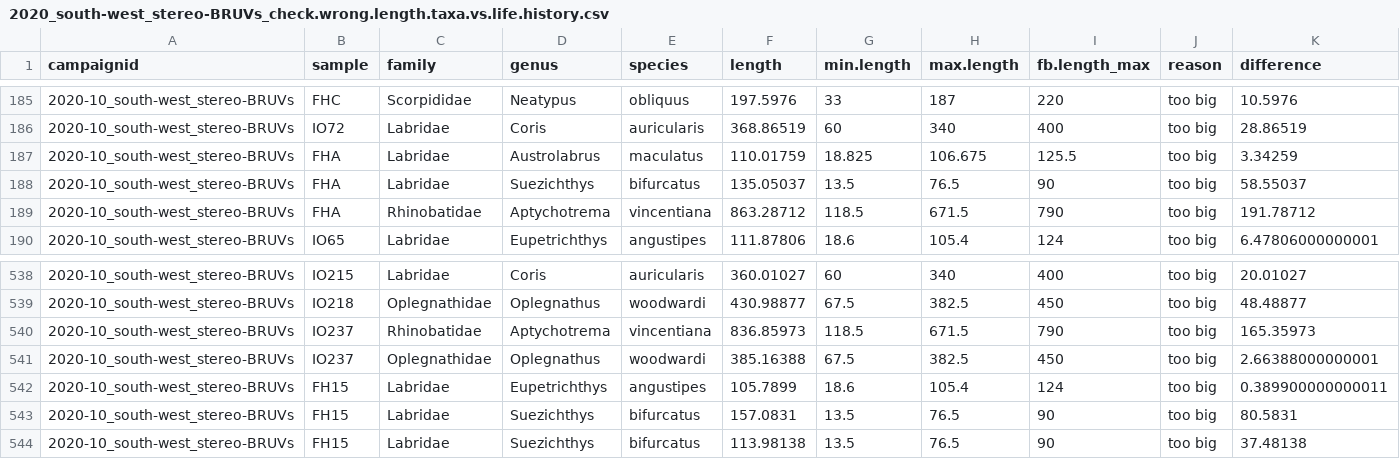
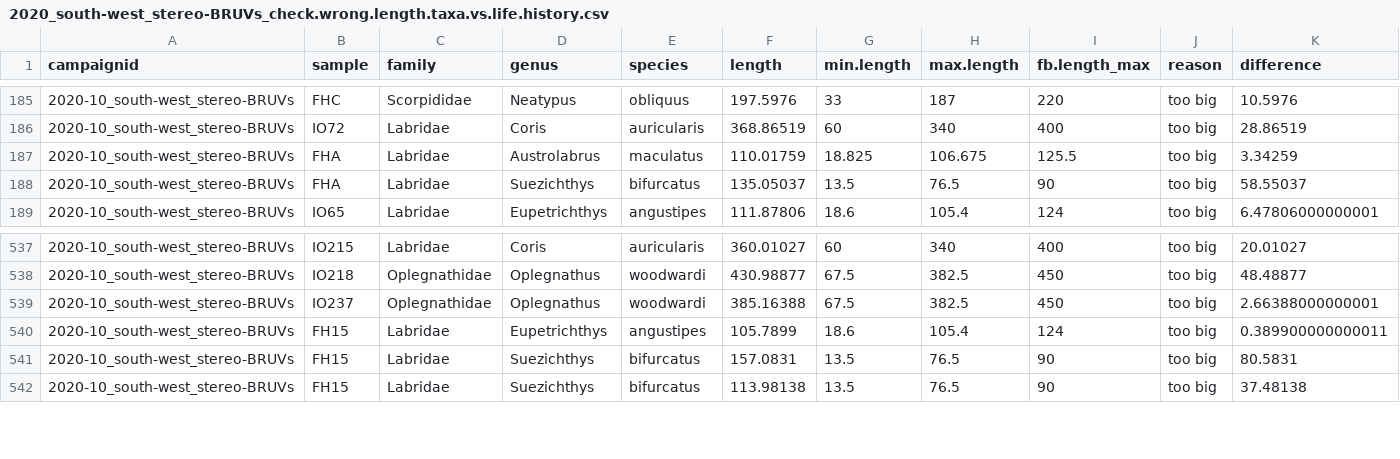
Before and after one commit to UWA-Marine-Ecology-Group-projects/mac-swc, a CSV file: data/errors to check/2020_south-west_stereo-BRUVs_check.wrong.length.taxa.vs.life.history.csv, drawn as a sheet; only a part is shown, gaps mark what is left out; rows hold the shown columns only; the diff names each change by its address in the sheet, - before the commit and + after, or states it on an @@ line.

```diff
--- a/data/errors to check/2020_south-west_stereo-BRUVs_check.wrong.length.taxa.vs.life.history.csv
+++ b/data/errors to check/2020_south-west_stereo-BRUVs_check.wrong.length.taxa.vs.life.history.csv
-row 189: 2020-10_south-west_stereo-BRUVs | FHA | Rhinobatidae | Aptychotrema | vincentiana | 863.28712 | 118.5 | 671.5 | 790 | too big | 191.78712
-row 540: 2020-10_south-west_stereo-BRUVs | IO237 | Rhinobatidae | Aptychotrema | vincentiana | 836.85973 | 118.5 | 671.5 | 790 | too big | 165.35973
```
Also changed, not shown: data/errors to check/2020_south-west_stereo-BRUVs_maxn_taxa.replaced.by.synonym.csv, data/staging/2020_south-west_stereo-BRUVs_maxn.csv, 19 other files.
